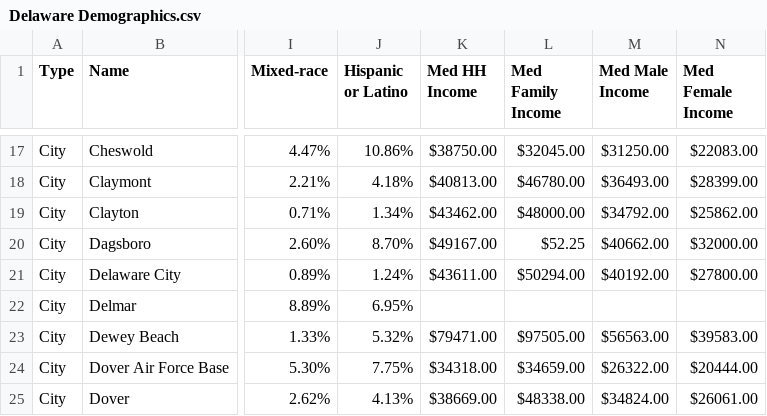
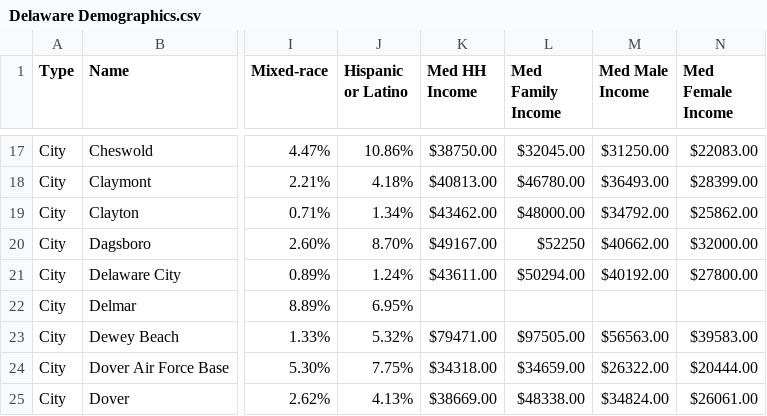
Before and after one commit to smaxwell953/DataScience, a CSV file: DemographicData/Delaware Demographics.csv, drawn as a sheet; only a part is shown, gaps mark what is left out; the diff names each change by its address in the sheet, - before the commit and + after, or states it on an @@ line.

Commit message:
Update Delaware Demographics.csv

```diff
--- a/DemographicData/Delaware Demographics.csv
+++ b/DemographicData/Delaware Demographics.csv
-L20 (Med Family Income): $52.25
+L20 (Med Family Income): $52250
```
